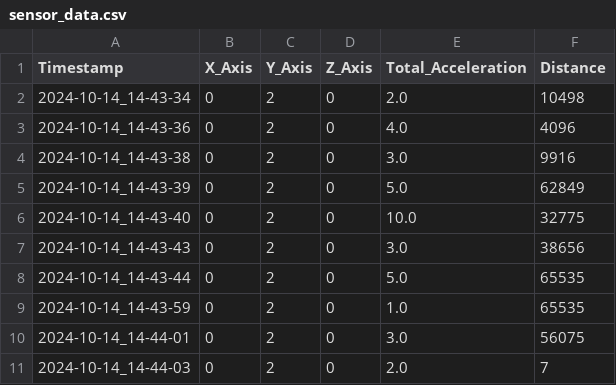
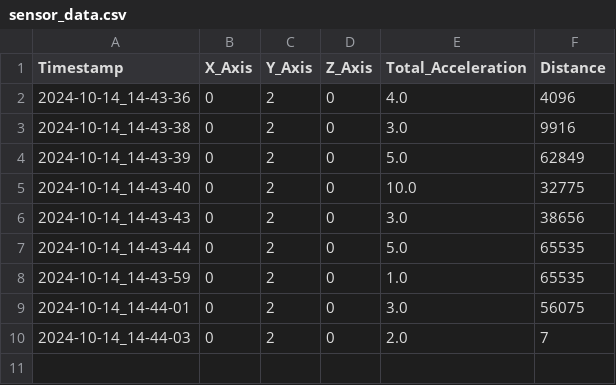
Before and after one commit to 23882972/Driving-Assistance-Sensor, a CSV file: sensor_data.csv, drawn as a sheet.

Commit message:
Auto-push: 2024-10-15 16:46:19

```diff
--- a/sensor_data.csv
+++ b/sensor_data.csv
@@ -1,3 +1,2 @@
 Timestamp,X_Axis,Y_Axis,Z_Axis,Total_Acceleration,Distance
-2024-10-14_14-43-34,0,2,0,2.0,10498
 2024-10-14_14-43-36,0,2,0,4.0,4096
```
